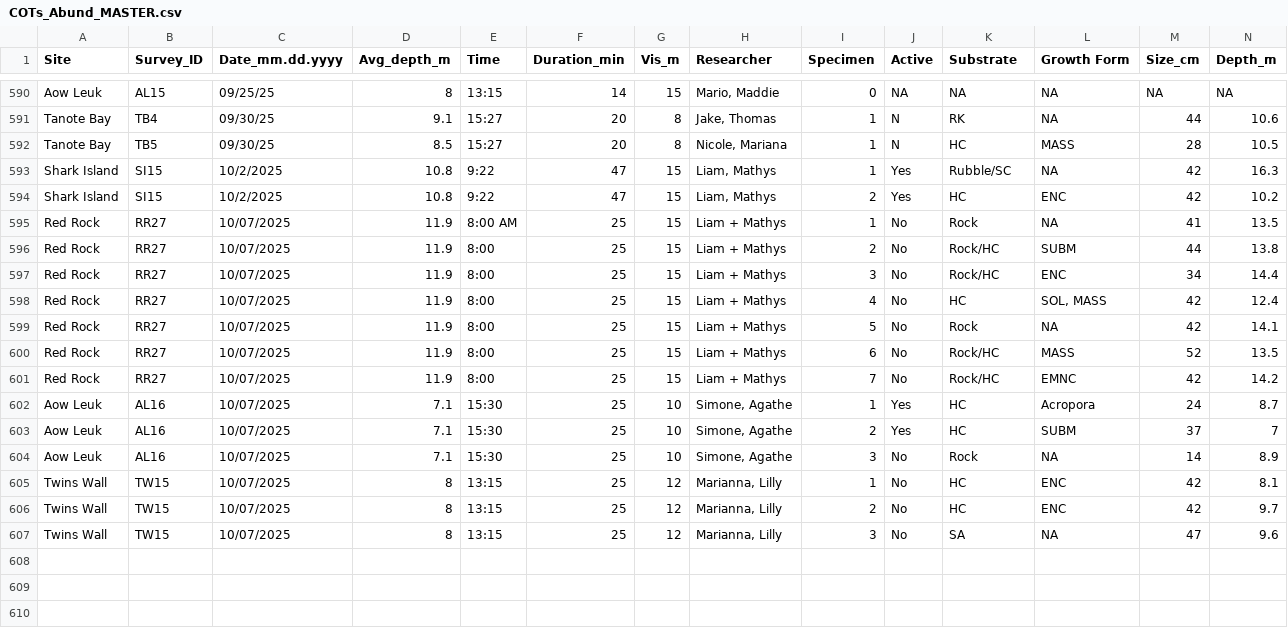
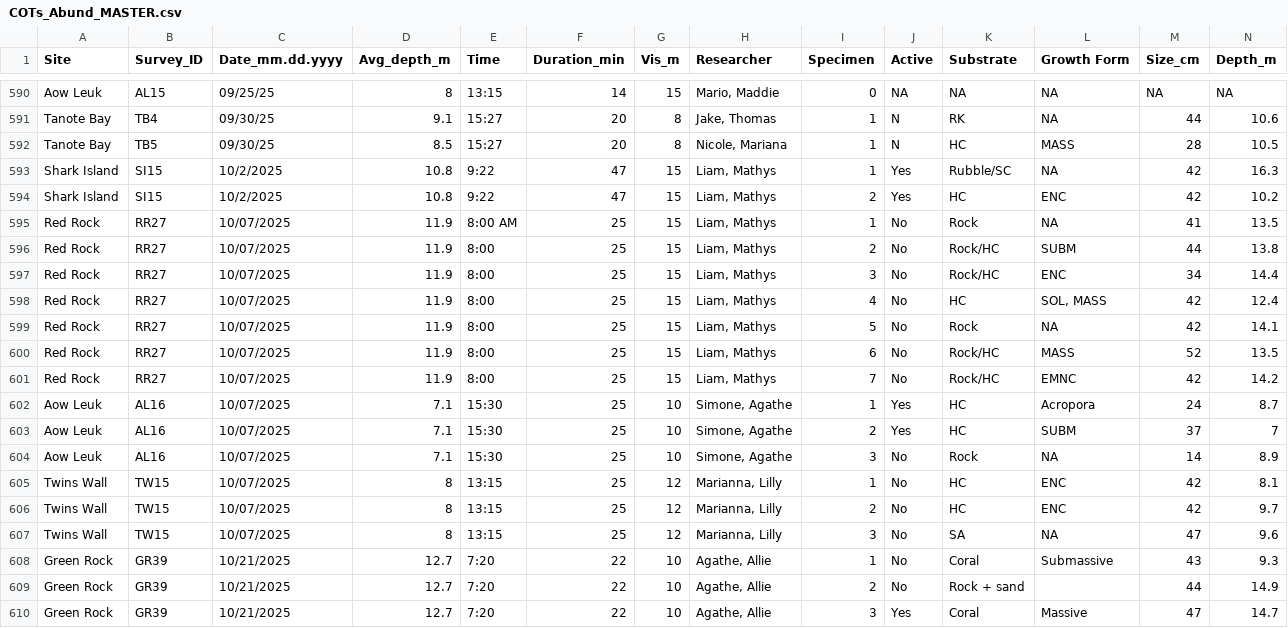
Before and after one commit to global-reef/data-hub, a CSV file: COTS_Research/COTs_Abund_MASTER.csv, drawn as a sheet; only a part is shown, gaps mark what is left out; rows hold the shown columns only; the diff names each change by its address in the sheet, - before the commit and + after, or states it on an @@ line.

```diff
--- a/COTS_Research/COTs_Abund_MASTER.csv
+++ b/COTS_Research/COTs_Abund_MASTER.csv
-H595:H601 (Researcher): Liam + Mathys
+H595:H601 (Researcher): Liam, Mathys
+row 608: Green Rock | GR39 | 10/21/2025 | 12.7 | 7:20 | 22 | 10 | Agathe, Allie | 1 | No | Coral | Submassive | 43 | 9.3
+row 609: Green Rock | GR39 | 10/21/2025 | 12.7 | 7:20 | 22 | 10 | Agathe, Allie | 2 | No | Rock + sand |  | 44 | 14.9
+row 610: Green Rock | GR39 | 10/21/2025 | 12.7 | 7:20 | 22 | 10 | Agathe, Allie | 3 | Yes | Coral | Massive | 47 | 14.7
```
Also changed, not shown: COTS_Research/COTs_PITS_MASTER.csv, Timed_Fish_Surveys/TimedFishSurveys_HTLP_MASTER.csv, 1 other file.
